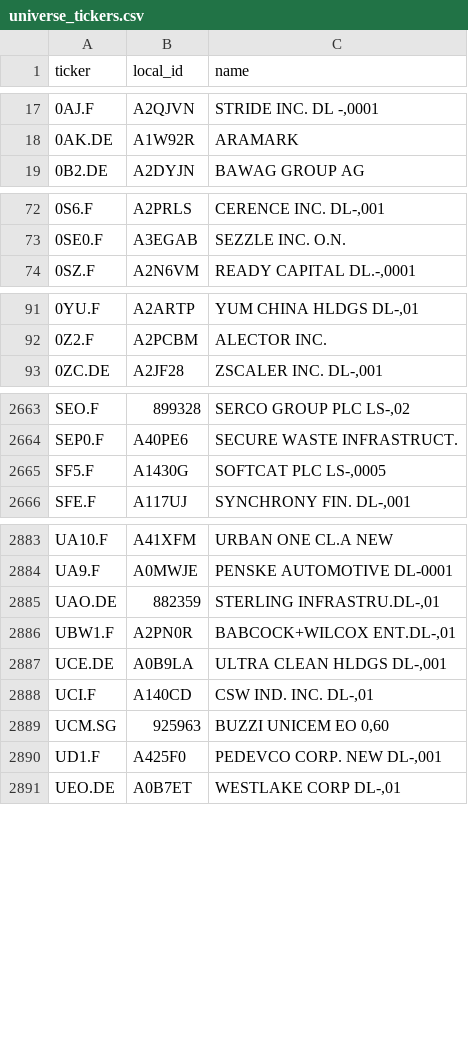
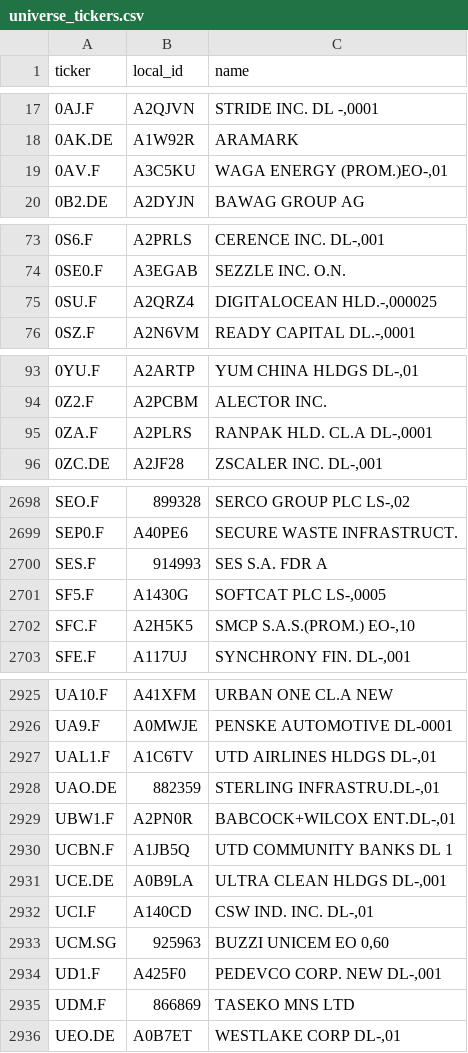
Before and after one commit to cxad1100/investment-monitor, a CSV file: data/universe_tickers.csv, drawn as a sheet; only a part is shown, gaps mark what is left out; the diff covers the shown part only.

```diff
--- a/data/universe_tickers.csv
+++ b/data/universe_tickers.csv
@@ -18,2 +18,3 @@ ticker,local_id,name
 0AK.DE,A1W92R,ARAMARK
+0AV.F,A3C5KU,"WAGA ENERGY (PROM.)EO-,01"
 0B2.DE,A2DYJN,BAWAG GROUP AG
@@ -73,2 +74,3 @@ ticker,local_id,name
 0SE0.F,A3EGAB,SEZZLE INC.       O.N.
+0SU.F,A2QRZ4,"DIGITALOCEAN HLD.-,000025"
 0SZ.F,A2N6VM,"READY CAPITAL   DL.-,0001"
@@ -92,2 +94,3 @@ ticker,local_id,name
 0Z2.F,A2PCBM,ALECTOR INC.
+0ZA.F,A2PLRS,"RANPAK HLD. CL.A DL-,0001"
 0ZC.DE,A2JF28,"ZSCALER INC.      DL-,001"
@@ -2664,3 +2699,5 @@ SEO.F,899328,"SERCO GROUP PLC    LS-,02"
 SEP0.F,A40PE6,SECURE WASTE INFRASTRUCT.
+SES.F,914993,SES S.A. FDR A
 SF5.F,A1430G,"SOFTCAT PLC      LS-,0005"
+SFC.F,A2H5K5,"SMCP S.A.S.(PROM.) EO-,10"
 SFE.F,A117UJ,"SYNCHRONY FIN.    DL-,001"
@@ -2884,4 +2926,6 @@ UA10.F,A41XFM,URBAN ONE   CL.A NEW
 UA9.F,A0MWJE,PENSKE AUTOMOTIVE DL-0001
+UAL1.F,A1C6TV,"UTD AIRLINES HLDGS DL-,01"
 UAO.DE,882359,"STERLING INFRASTRU.DL-,01"
 UBW1.F,A2PN0R,"BABCOCK+WILCOX ENT.DL-,01"
+UCBN.F,A1JB5Q,UTD COMMUNITY BANKS  DL 1
 UCE.DE,A0B9LA,"ULTRA CLEAN HLDGS DL-,001"
@@ -2890,2 +2934,3 @@ UCM.SG,925963,"BUZZI UNICEM      EO 0,60"
 UD1.F,A425F0,"PEDEVCO CORP. NEW DL-,001"
+UDM.F,866869,TASEKO MNS LTD
 UEO.DE,A0B7ET,"WESTLAKE CORP      DL-,01"
```
Also changed, not shown: 43 added rows elsewhere in this file, data/universe.csv, data/universe_meta.csv, 2 other files.
